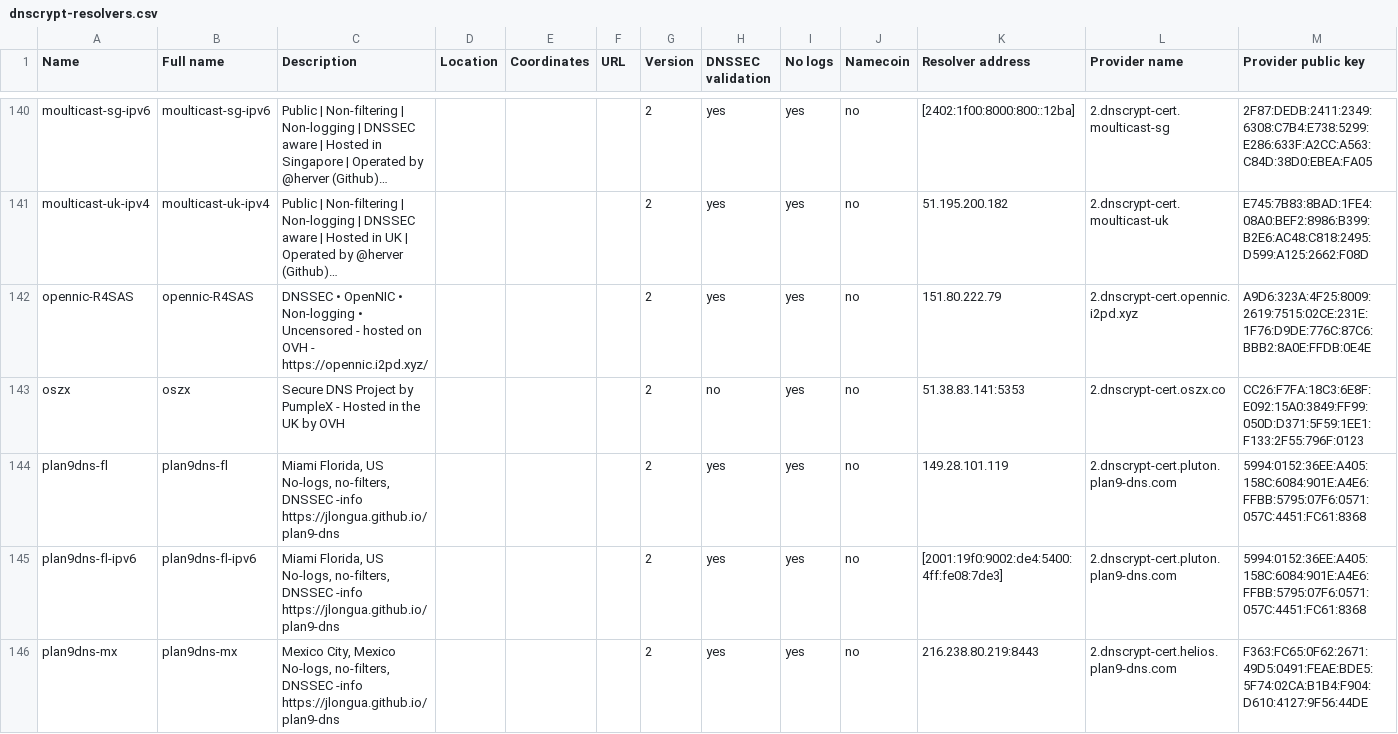
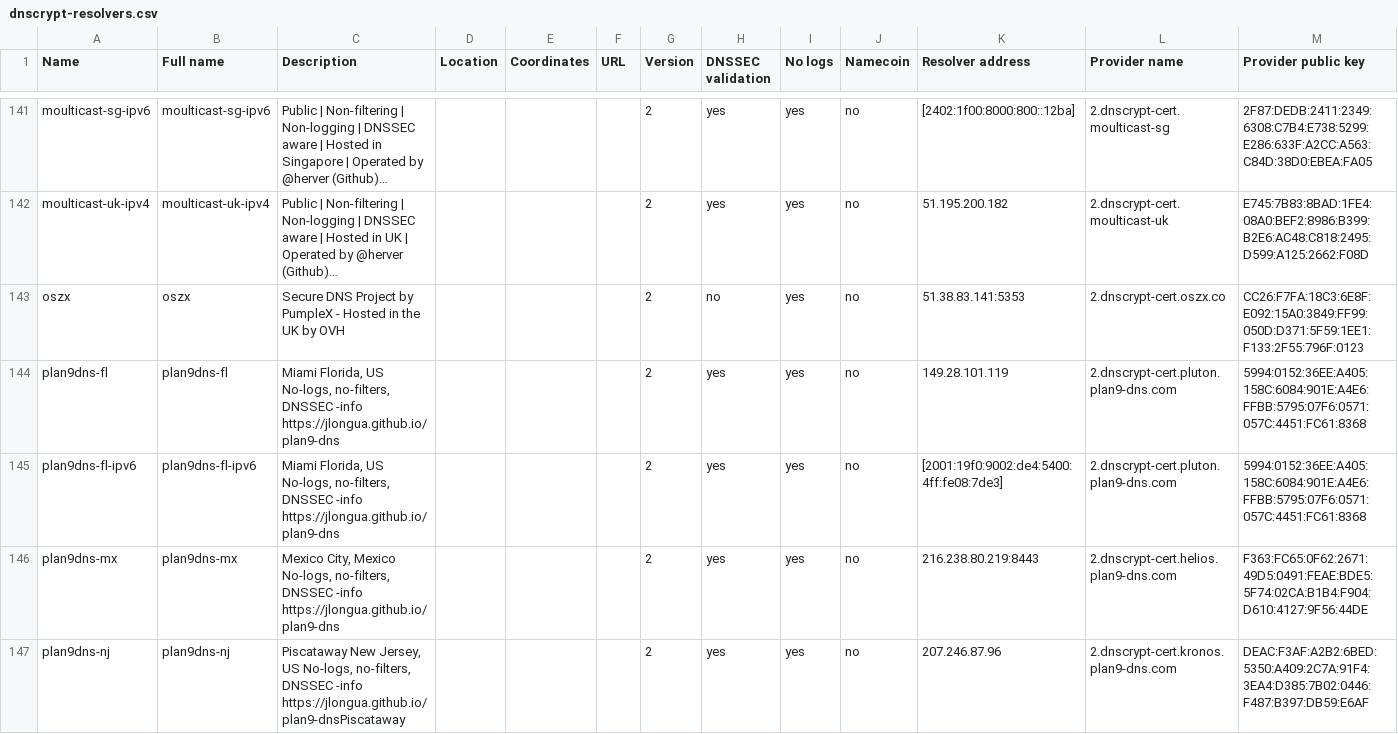
Before and after one commit to monw/padavan-ng, a CSV file: trunk/user/dnscrypt-proxy/dnscrypt-proxy-1.9.5/dnscrypt-resolvers.csv, drawn as a sheet; only a part is shown, gaps mark what is left out; the shorter side is filled out with more unchanged rows; long unchanged cells end in …; removed rows and columns are numbered as before the commit, all else as after; rows hold the shown columns only; the diff covers the shown part only; the diff names each change by its address in the sheet, - before the commit and + after, or states it on an @@ line.

Commit message:
dnscrypt-proxy: Updated dnscrypt-resolvers.csv

```diff
--- a/trunk/user/dnscrypt-proxy/dnscrypt-proxy-1.9.5/dnscrypt-resolvers.csv
+++ b/trunk/user/dnscrypt-proxy/dnscrypt-proxy-1.9.5/dnscrypt-resolvers.csv
-row 142: opennic-R4SAS | opennic-R4SAS | DNSSEC • OpenNIC • Non-logging • Uncensored - hosted on OVH - https://opennic.i2pd.xyz/ |  |  |  | 2 | yes | yes | no | 151.80.222.79 | 2.dnscrypt-cert.opennic.i2pd.xyz | A9D6:323A:4F25:8009:2619:7515:02CE:231E:1F76:D9DE:776C:87C6:BBB2:8A0E:FFDB:0E4E
```
Also changed, not shown: 2 added rows, 3 removed rows and 3 edited cells elsewhere in this file.
